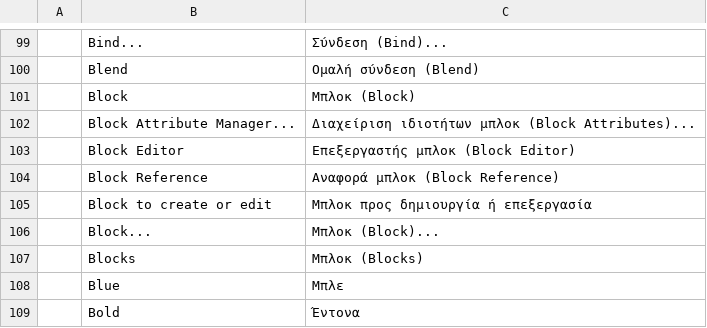
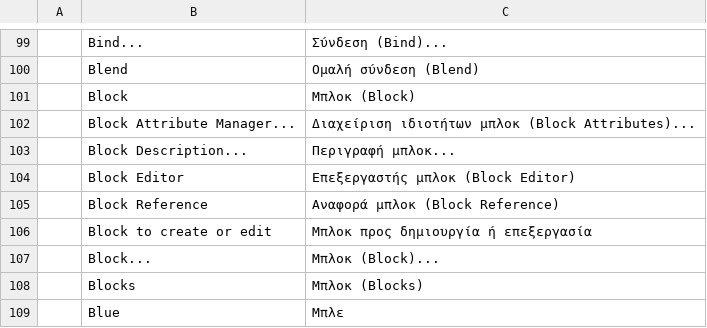
Before and after one commit to AICodeForgedev/cadaddy, a TSV file: crates/ui-egui/src/i18n/el.tsv, drawn as a sheet; only a part is shown, gaps mark what is left out; the shorter side is filled out with more unchanged rows.

Commit message:
Blocks: Modify > Object > Block Description..., and the Block Editor saves a changed description
No command changed an existing block's description; it could only be
given when the block was made or redefined (BLOCK, -BLOCK, entmake).
blocks.description (Modify > Object > Block Description...) changes
it: the block is the one the Block Editor edits, else the selected
reference's, else a name typed or a reference picked. In the Block
Editor, Properties with nothing selected shows the block's name and an
editable Description; BSAVE saves the new description with the block,
BCLOSE without saving drops it, and BSAVEAS gives it to the new block
only. A description is one line of up to 255 characters, and BLOCK and
-BLOCK now refuse one that is longer or has a line break.

Catalog rows for the new menu label are added in all 15 languages, and
docs/parity-checklist.md is regenerated with cargo xtask parity.

(cherry picked from commit 57f828d0; Block Description command, Properties palette field, Block Editor saves a changed description)

```diff
--- a/crates/ui-egui/src/i18n/el.tsv
+++ b/crates/ui-egui/src/i18n/el.tsv
@@ -102,2 +102,3 @@
 	Block Attribute Manager...	Διαχείριση ιδιοτήτων μπλοκ (Block Attributes)...
+	Block Description...	Περιγραφή μπλοκ...
 	Block Editor	Επεξεργαστής μπλοκ (Block Editor)
```
Also changed, not shown: crates/ui-egui/src/i18n/ar.tsv, crates/ui-egui/src/i18n/es.tsv, 19 other files.
